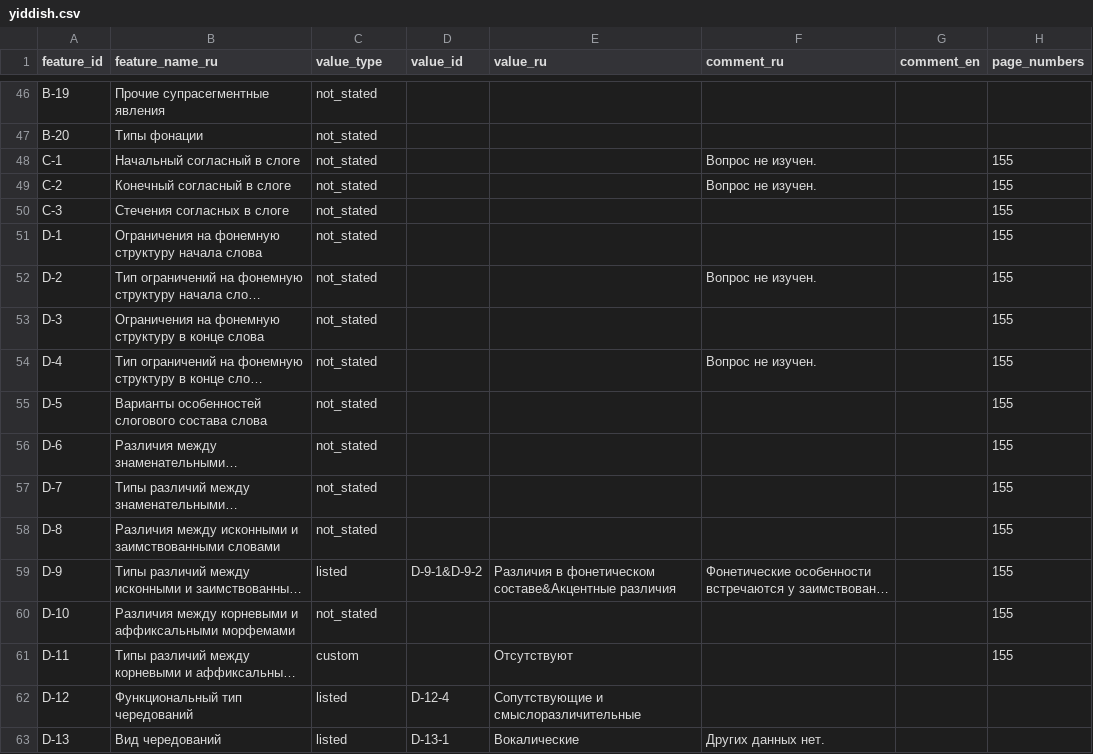
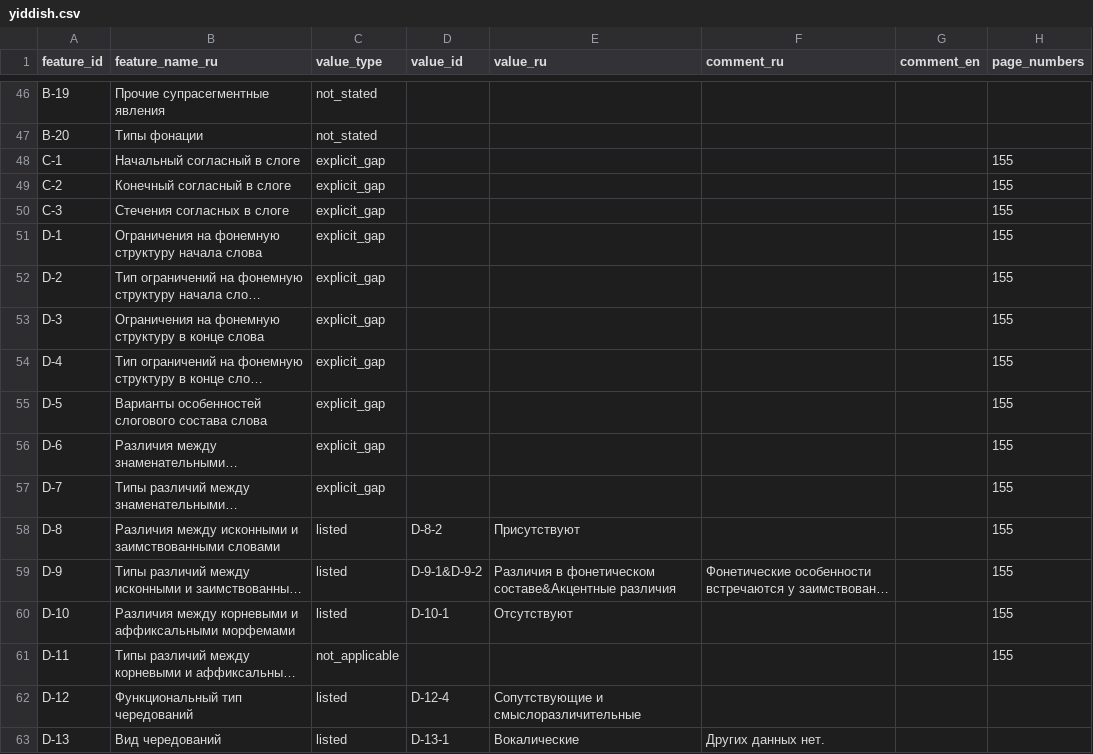
Before and after one commit to Jazyki-Mira/langworld_db_data, a CSV file: data/feature_profiles/yiddish.csv, drawn as a sheet; only a part is shown, gaps mark what is left out; long unchanged cells end in …; the diff names each change by its address in the sheet, - before the commit and + after, or states it on an @@ line.

Commit message:
update yiddish

```diff
--- a/data/feature_profiles/yiddish.csv
+++ b/data/feature_profiles/yiddish.csv
-C48:C57 (value_type): not_stated
+C48:C57 (value_type): explicit_gap
-F48:F49 (comment_ru): Вопрос не изучен.
+F48:F49 (comment_ru): (empty)
-F52 (comment_ru): Вопрос не изучен.
+F52 (comment_ru): (empty)
-F54 (comment_ru): Вопрос не изучен.
+F54 (comment_ru): (empty)
-C58 (value_type): not_stated
+C58 (value_type): listed
-D58 (value_id): (empty)
+D58 (value_id): D-8-2
-E58 (value_ru): (empty)
+E58 (value_ru): Присутствуют
-C60 (value_type): not_stated
+C60 (value_type): listed
-D60 (value_id): (empty)
+D60 (value_id): D-10-1
-E60 (value_ru): (empty)
+E60 (value_ru): Отсутствуют
-C61 (value_type): custom
+C61 (value_type): not_applicable
-E61 (value_ru): Отсутствуют
+E61 (value_ru): (empty)
```
Also changed, not shown: 5 other files.
